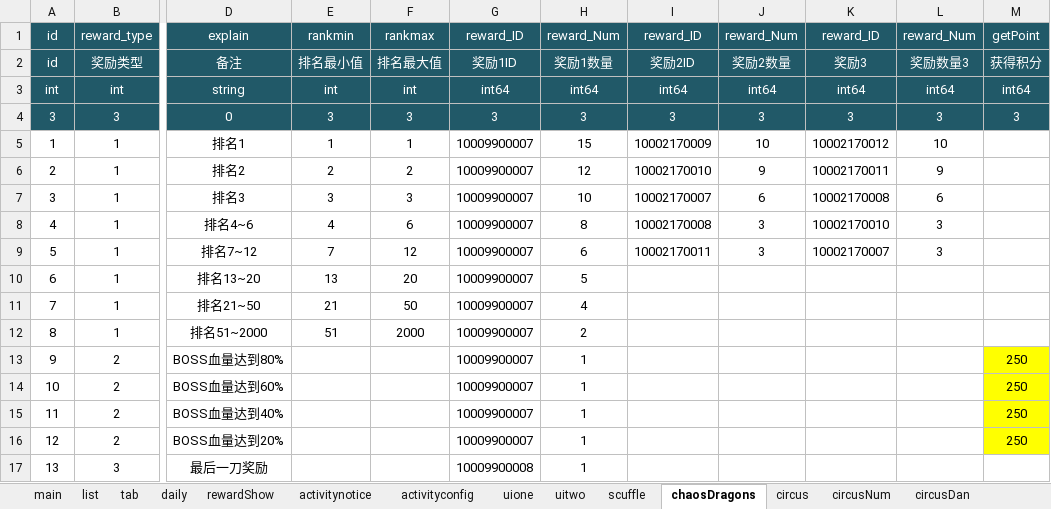
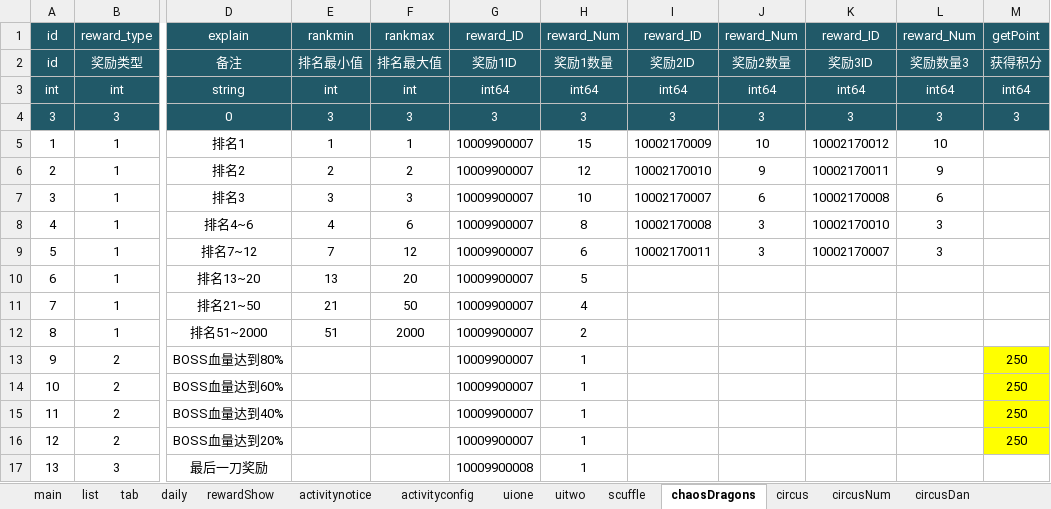
Before and after one commit to yigao/NFShmServer, an Excel workbook: game/MMO/ExcelMMO/activity.xlsx, sheet chaosDragons, drawn as a sheet; only a part is shown, gaps mark what is left out; values as stored, in another font and other column widths than the file's, no borders; conditional formats not drawn; the diff names each change by its address in the sheet, - before the commit and + after, or states it on an @@ line.

Commit message:
activity.xlsx

```diff
--- a/game/MMO/ExcelMMO/activity.xlsx (sheet chaosDragons)
+++ b/game/MMO/ExcelMMO/activity.xlsx (sheet chaosDragons)
-K2: 奖励3
+K2: 奖励3ID
```
